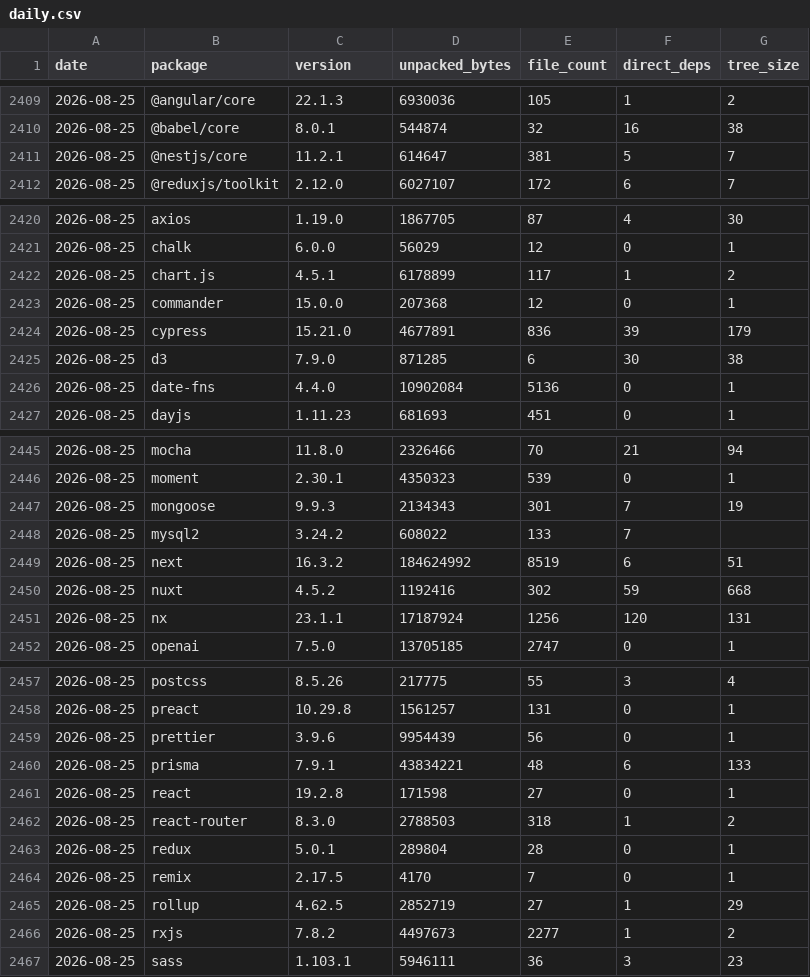
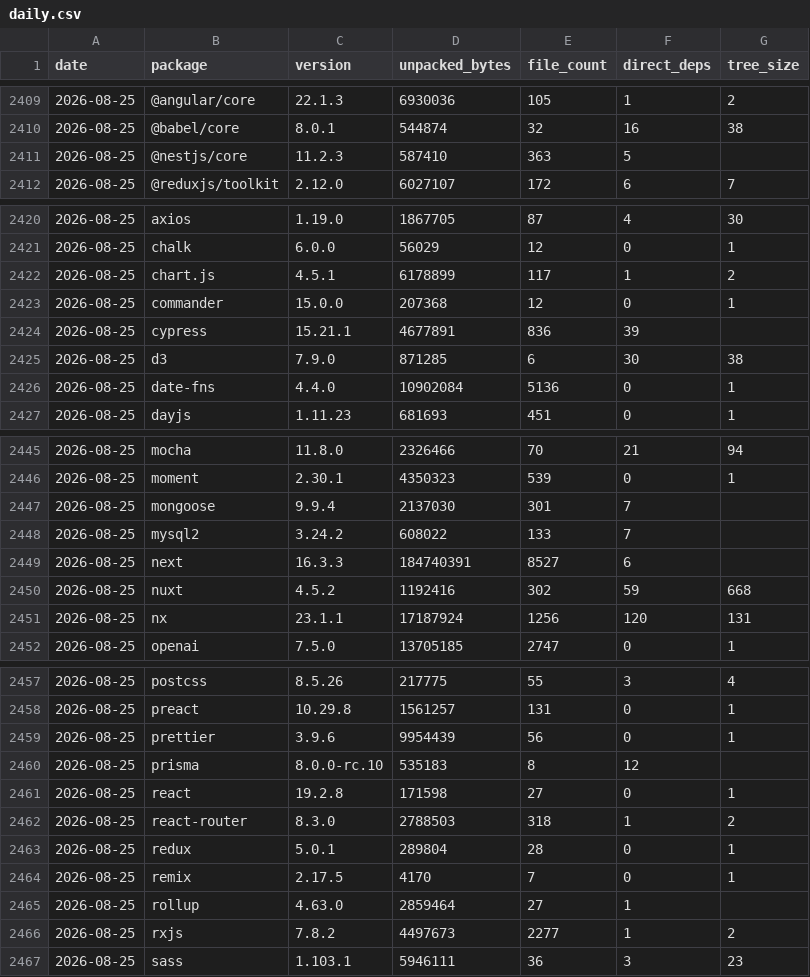
Before and after one commit to shwetankg07/great-consolidation, a CSV file: data/daily.csv, drawn as a sheet; only a part is shown, gaps mark what is left out.

```diff
--- a/data/daily.csv
+++ b/data/daily.csv
@@ -2410,3 +2410,3 @@ date,package,version,unpacked_bytes,file_count,direct_deps,tree_size
 2026-08-25,@babel/core,8.0.1,544874,32,16,38
-2026-08-25,@nestjs/core,11.2.1,614647,381,5,7
+2026-08-25,@nestjs/core,11.2.3,587410,363,5,
 2026-08-25,@reduxjs/toolkit,2.12.0,6027107,172,6,7
@@ -2423,3 +2423,3 @@ date,package,version,unpacked_bytes,file_count,direct_deps,tree_size
 2026-08-25,commander,15.0.0,207368,12,0,1
-2026-08-25,cypress,15.21.0,4677891,836,39,179
+2026-08-25,cypress,15.21.1,4677891,836,39,
 2026-08-25,d3,7.9.0,871285,6,30,38
@@ -2446,5 +2446,5 @@ date,package,version,unpacked_bytes,file_count,direct_deps,tree_size
 2026-08-25,moment,2.30.1,4350323,539,0,1
-2026-08-25,mongoose,9.9.3,2134343,301,7,19
+2026-08-25,mongoose,9.9.4,2137030,301,7,
 2026-08-25,mysql2,3.24.2,608022,133,7,
-2026-08-25,next,16.3.2,184624992,8519,6,51
+2026-08-25,next,16.3.3,184740391,8527,6,
 2026-08-25,nuxt,4.5.2,1192416,302,59,668
@@ -2459,3 +2459,3 @@ date,package,version,unpacked_bytes,file_count,direct_deps,tree_size
 2026-08-25,prettier,3.9.6,9954439,56,0,1
-2026-08-25,prisma,7.9.1,43834221,48,6,133
+2026-08-25,prisma,8.0.0-rc.10,535183,8,12,
 2026-08-25,react,19.2.8,171598,27,0,1
@@ -2464,3 +2464,3 @@ date,package,version,unpacked_bytes,file_count,direct_deps,tree_size
 2026-08-25,remix,2.17.5,4170,7,0,1
-2026-08-25,rollup,4.62.5,2852719,27,1,29
+2026-08-25,rollup,4.63.0,2859464,27,1,
 2026-08-25,rxjs,7.8.2,4497673,2277,1,2
```
Also changed, not shown: data/releases.csv, 3 other files.
